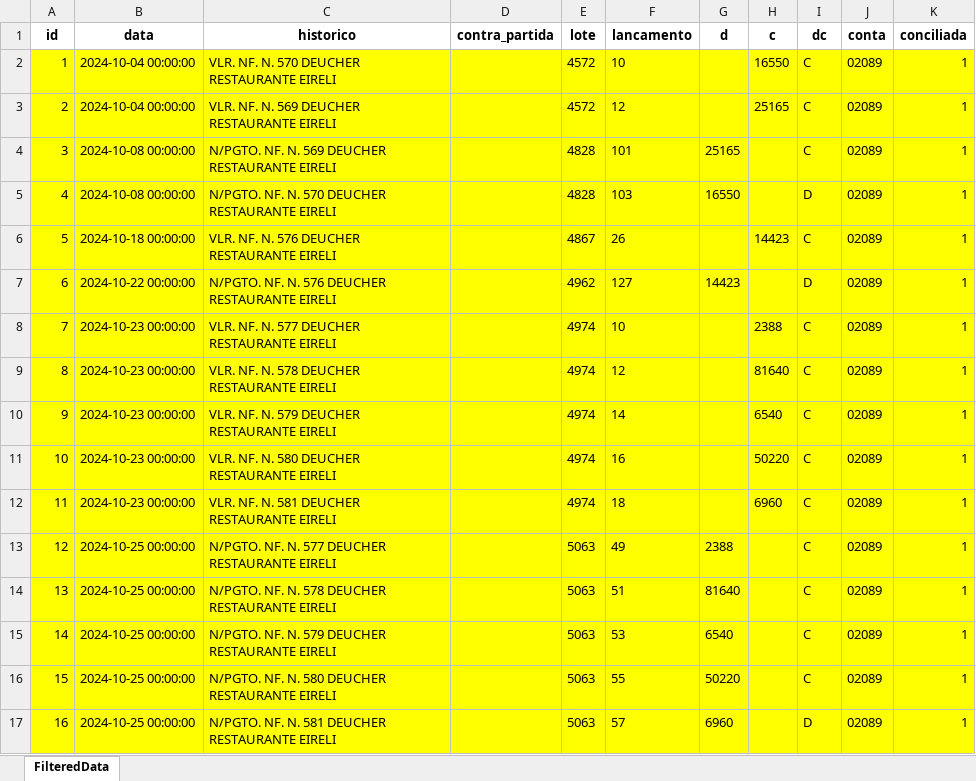
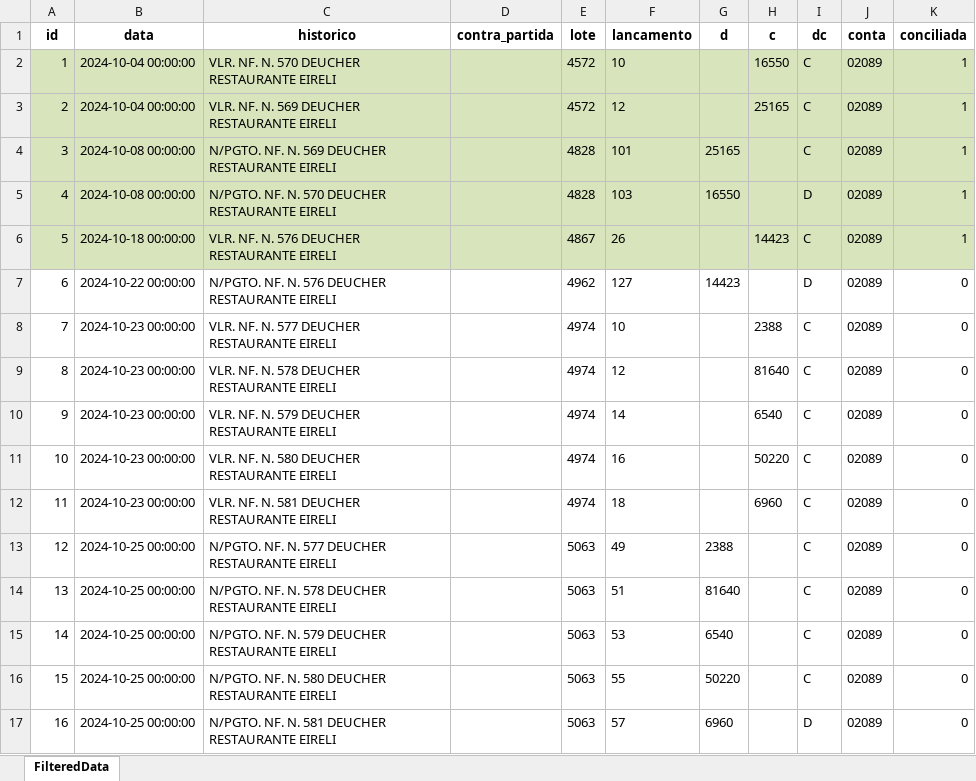
Before and after one commit to leuhsouza/conciliador_contabil, an Excel workbook: filtered_data.xlsx, sheet FilteredData, drawn as a sheet; values as stored, in another font and other column widths than the file's, no borders; the diff names each change by its address in the sheet, - before the commit and + after, or states it on an @@ line.

```diff
--- a/filtered_data.xlsx (sheet FilteredData)
+++ b/filtered_data.xlsx (sheet FilteredData)
-A2:K6 fill: #FFFF00
+A2:K6 fill: #D8E4BC
-A7:K17 fill: #FFFF00
+A7:K17 fill: none
-K7:K17 (conciliada): 1
+K7:K17 (conciliada): 0
```
Also changed, not shown: processed_file.xlsx, 2 other files.
